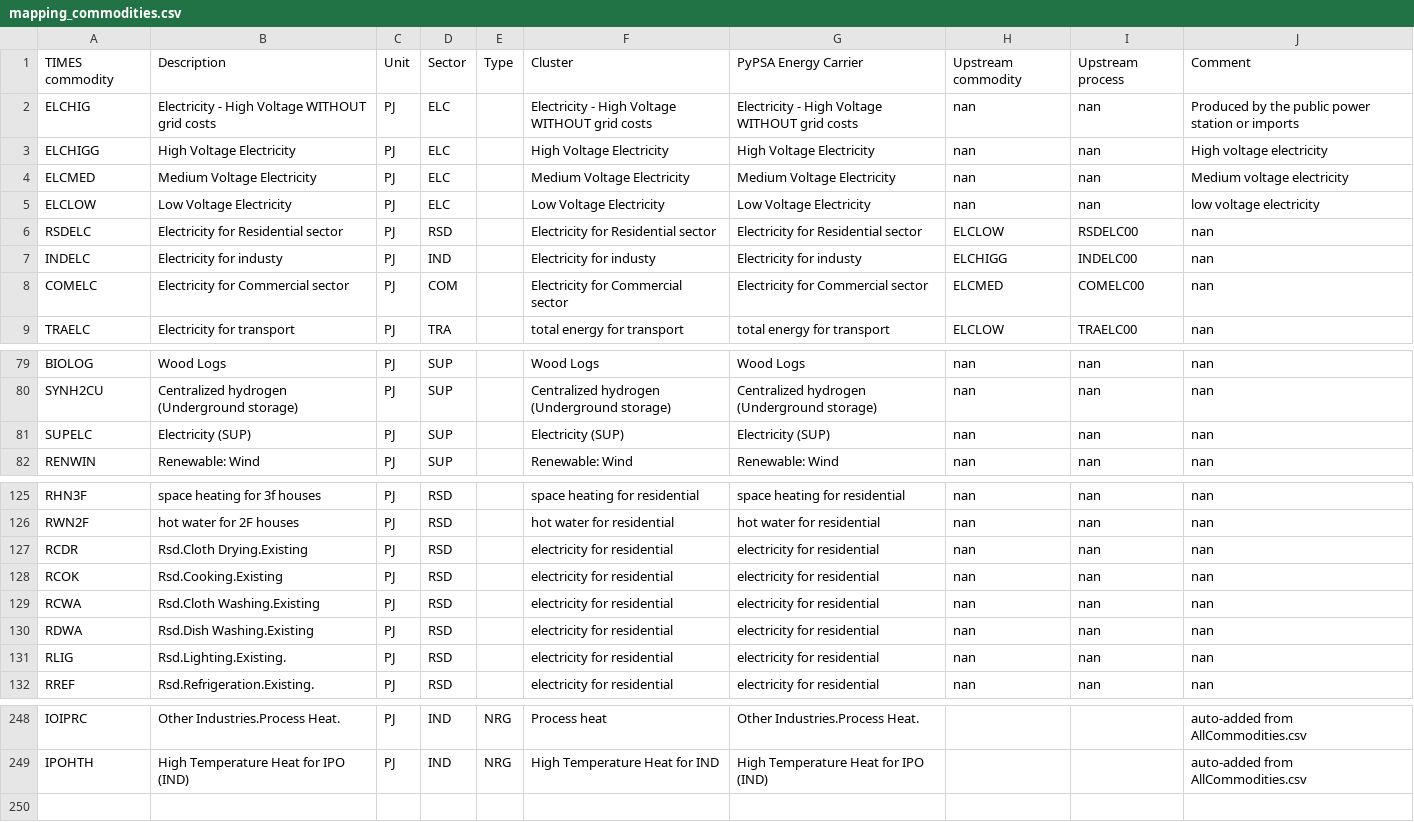
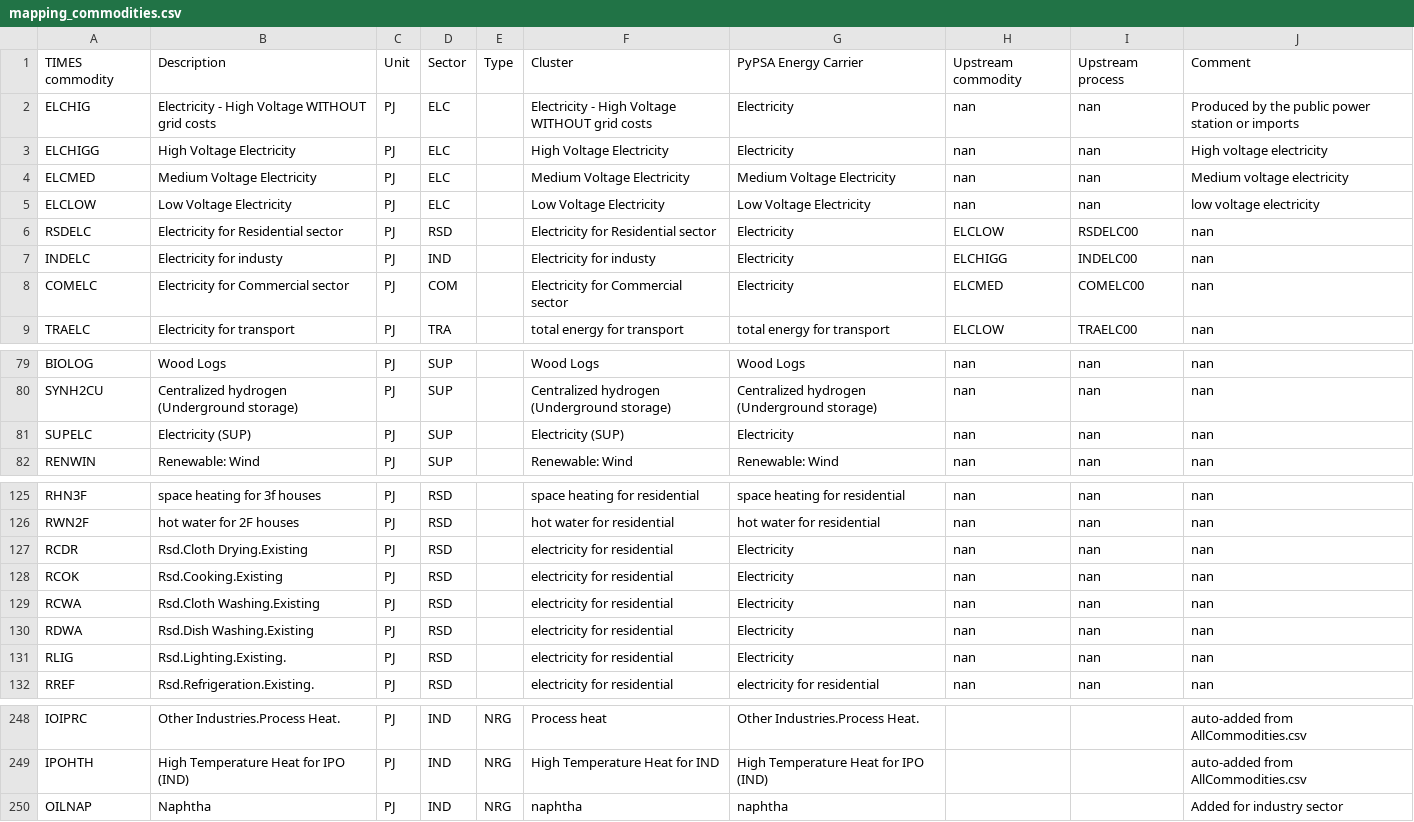
Before and after one commit to IntSusEnergySystems/TIMES_PyPSA, a CSV file: data/mapping_commodities.csv, drawn as a sheet; only a part is shown, gaps mark what is left out.

```diff
--- a/data/mapping_commodities.csv
+++ b/data/mapping_commodities.csv
@@ -1,9 +1,9 @@
 TIMES commodity,Description,Unit,Sector,Type,Cluster,PyPSA Energy Carrier,Upstream commodity,Upstream process,Comment
-ELCHIG,Electricity - High Voltage WITHOUT grid costs,PJ,ELC,,Electricity - High Voltage WITHOUT grid costs,Electricity - High Voltage WITHOUT grid costs,nan,nan,Produced by the public power station or imports
-ELCHIGG,High Voltage Electricity,PJ,ELC,,High Voltage Electricity,High Voltage Electricity,nan,nan,High voltage electricity
+ELCHIG,Electricity - High Voltage WITHOUT grid costs,PJ,ELC,,Electricity - High Voltage WITHOUT grid costs,Electricity ,nan,nan,Produced by the public power station or imports
+ELCHIGG,High Voltage Electricity,PJ,ELC,,High Voltage Electricity,Electricity ,nan,nan,High voltage electricity
 ELCMED,Medium Voltage Electricity,PJ,ELC,,Medium Voltage Electricity,Medium Voltage Electricity,nan,nan,Medium voltage electricity
 ELCLOW,Low Voltage Electricity,PJ,ELC,,Low Voltage Electricity,Low Voltage Electricity,nan,nan,low voltage electricity
-RSDELC,Electricity for Residential sector,PJ,RSD,,Electricity for Residential sector,Electricity for Residential sector,ELCLOW,RSDELC00,nan
-INDELC,Electricity for industy,PJ,IND,,Electricity for industy,Electricity for industy,ELCHIGG,INDELC00,nan
-COMELC,Electricity for Commercial sector,PJ,COM,,Electricity for Commercial sector,Electricity for Commercial sector,ELCMED,COMELC00,nan
+RSDELC,Electricity for Residential sector,PJ,RSD,,Electricity for Residential sector,Electricity ,ELCLOW,RSDELC00,nan
+INDELC,Electricity for industy,PJ,IND,,Electricity for industy,Electricity ,ELCHIGG,INDELC00,nan
+COMELC,Electricity for Commercial sector,PJ,COM,,Electricity for Commercial sector,Electricity ,ELCMED,COMELC00,nan
 TRAELC,Electricity for transport,PJ,TRA,,total energy for transport,total energy for transport,ELCLOW,TRAELC00,nan
@@ -80,3 +80,3 @@ BIOLOG,Wood Logs,PJ,SUP,,Wood Logs,Wood Logs,nan,nan,nan
 SYNH2CU,Centralized hydrogen (Underground storage),PJ,SUP,,Centralized hydrogen (Underground storage),Centralized hydrogen (Underground storage),nan,nan,nan
-SUPELC,Electricity (SUP),PJ,SUP,,Electricity (SUP),Electricity (SUP),nan,nan,nan
+SUPELC,Electricity (SUP),PJ,SUP,,Electricity (SUP),Electricity ,nan,nan,nan
 RENWIN,Renewable: Wind,PJ,SUP,,Renewable: Wind,Renewable: Wind,nan,nan,nan
@@ -126,7 +126,7 @@ RHN3F,space heating for 3f houses,PJ,RSD,,space heating for residential,space he
 RWN2F,hot water for 2F houses,PJ,RSD,,hot water for residential,hot water for residential,nan,nan,nan
-RCDR,Rsd.Cloth Drying.Existing,PJ,RSD,,electricity for residential,electricity for residential,nan,nan,nan
-RCOK,Rsd.Cooking.Existing,PJ,RSD,,electricity for residential,electricity for residential,nan,nan,nan
-RCWA,Rsd.Cloth Washing.Existing,PJ,RSD,,electricity for residential,electricity for residential,nan,nan,nan
-RDWA,Rsd.Dish Washing.Existing,PJ,RSD,,electricity for residential,electricity for residential,nan,nan,nan
-RLIG,Rsd.Lighting.Existing.,PJ,RSD,,electricity for residential,electricity for residential,nan,nan,nan
+RCDR,Rsd.Cloth Drying.Existing,PJ,RSD,,electricity for residential,Electricity ,nan,nan,nan
+RCOK,Rsd.Cooking.Existing,PJ,RSD,,electricity for residential,Electricity ,nan,nan,nan
+RCWA,Rsd.Cloth Washing.Existing,PJ,RSD,,electricity for residential,Electricity ,nan,nan,nan
+RDWA,Rsd.Dish Washing.Existing,PJ,RSD,,electricity for residential,Electricity ,nan,nan,nan
+RLIG,Rsd.Lighting.Existing.,PJ,RSD,,electricity for residential,Electricity ,nan,nan,nan
 RREF,Rsd.Refrigeration.Existing.,PJ,RSD,,electricity for residential,electricity for residential,nan,nan,nan
@@ -249 +249,2 @@ IOIPRC,Other Industries.Process Heat.,PJ,IND,NRG,Process heat,Other Industries.P
 IPOHTH,High Temperature Heat for IPO (IND),PJ,IND,NRG,High Temperature Heat for IND,High Temperature Heat for IPO (IND),,,auto-added from AllCommodities.csv
+OILNAP,Naphtha,PJ,IND,NRG,naphtha,naphtha,,,Added for industry sector
```
Also changed, not shown: 1 other file.
